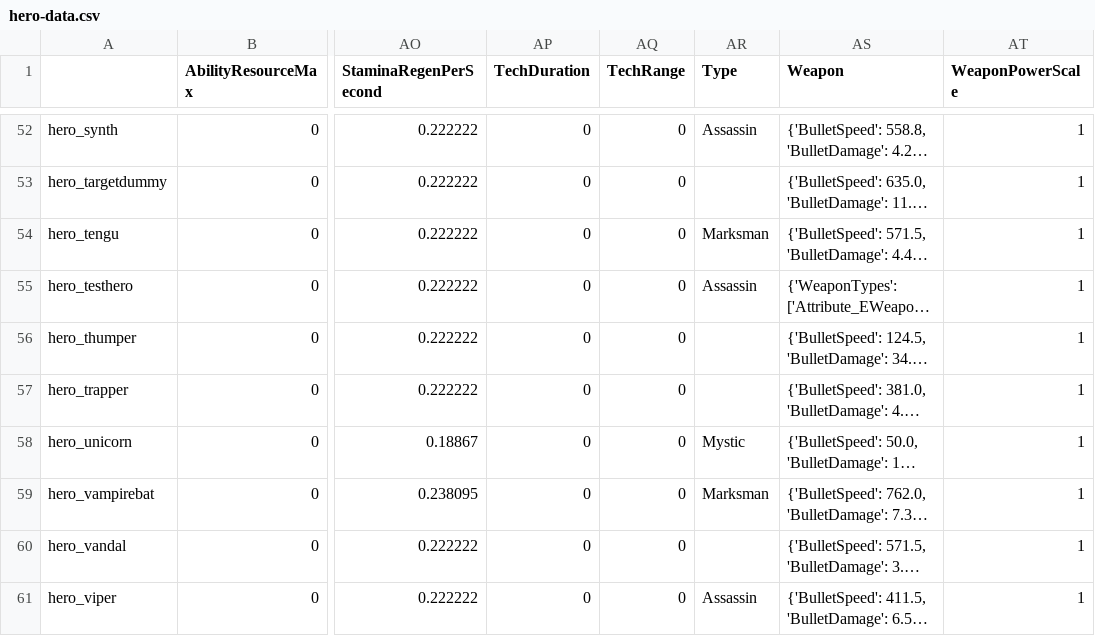
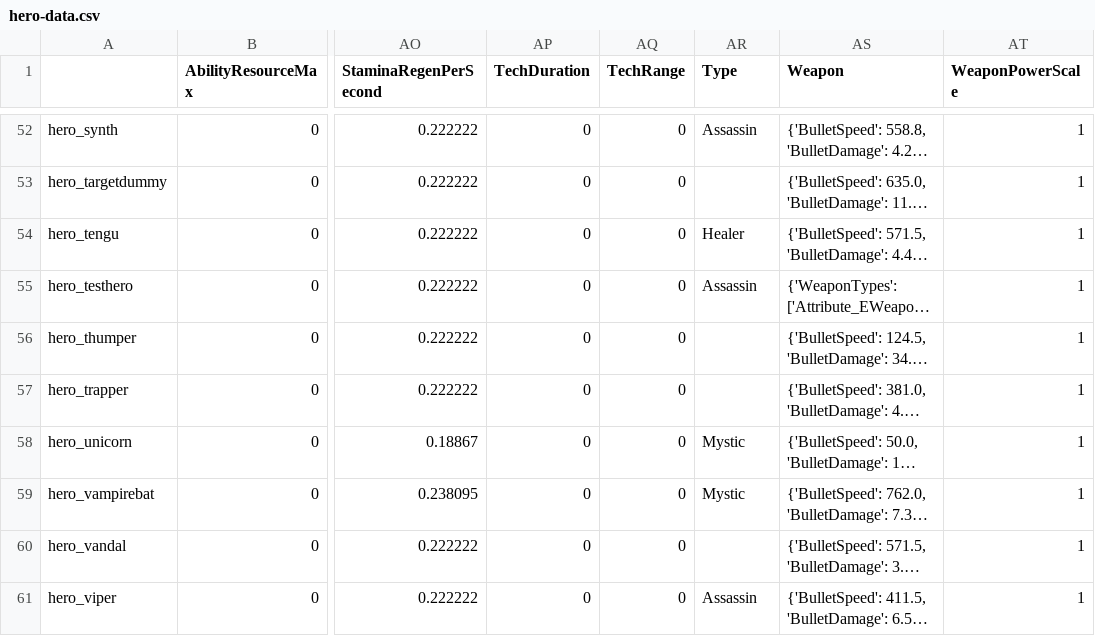
Before and after one commit to deadlock-wiki/deadlock-data, a CSV file: data/csv/hero-data.csv, drawn as a sheet; only a part is shown, gaps mark what is left out; long unchanged cells end in …; the diff covers the shown part only; the diff names each change by its address in the sheet, - before the commit and + after, or states it on an @@ line.

```diff
--- a/data/csv/hero-data.csv
+++ b/data/csv/hero-data.csv
-AR54 (Type): Marksman
+AR54 (Type): Healer
-AR59 (Type): Marksman
+AR59 (Type): Mystic
```
Also changed, not shown: 25 edited cells elsewhere in this file, data/csv/item-data.csv, 33 other files.
